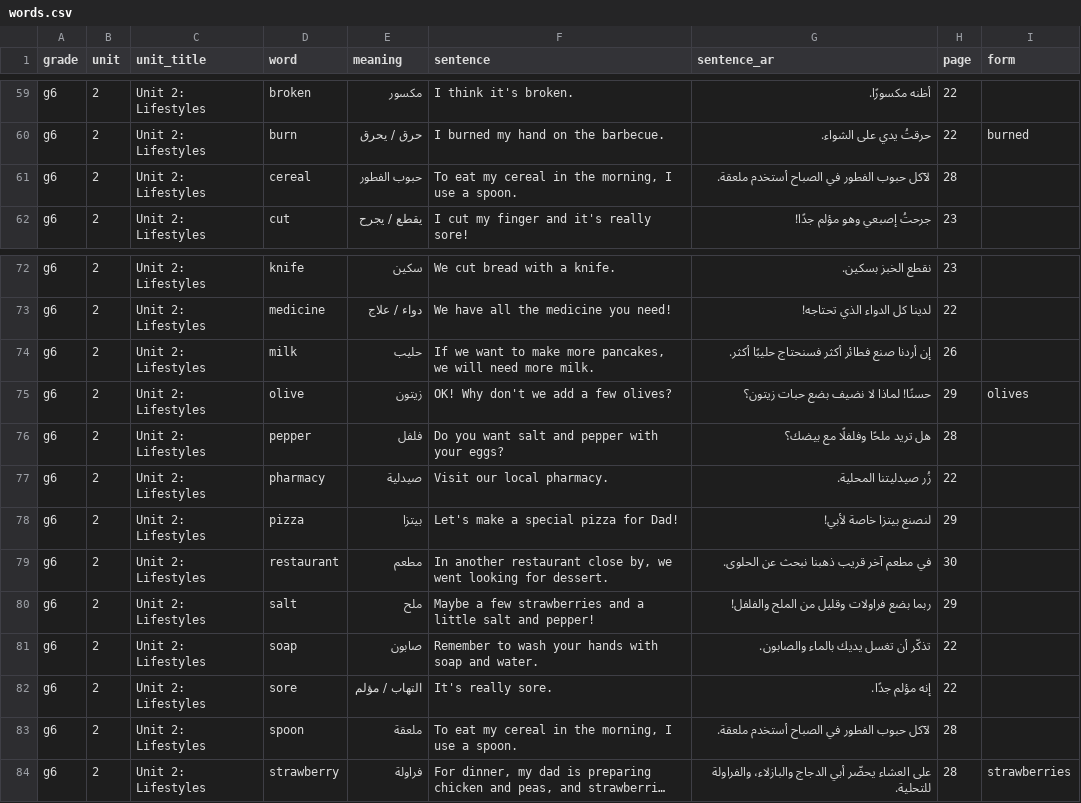
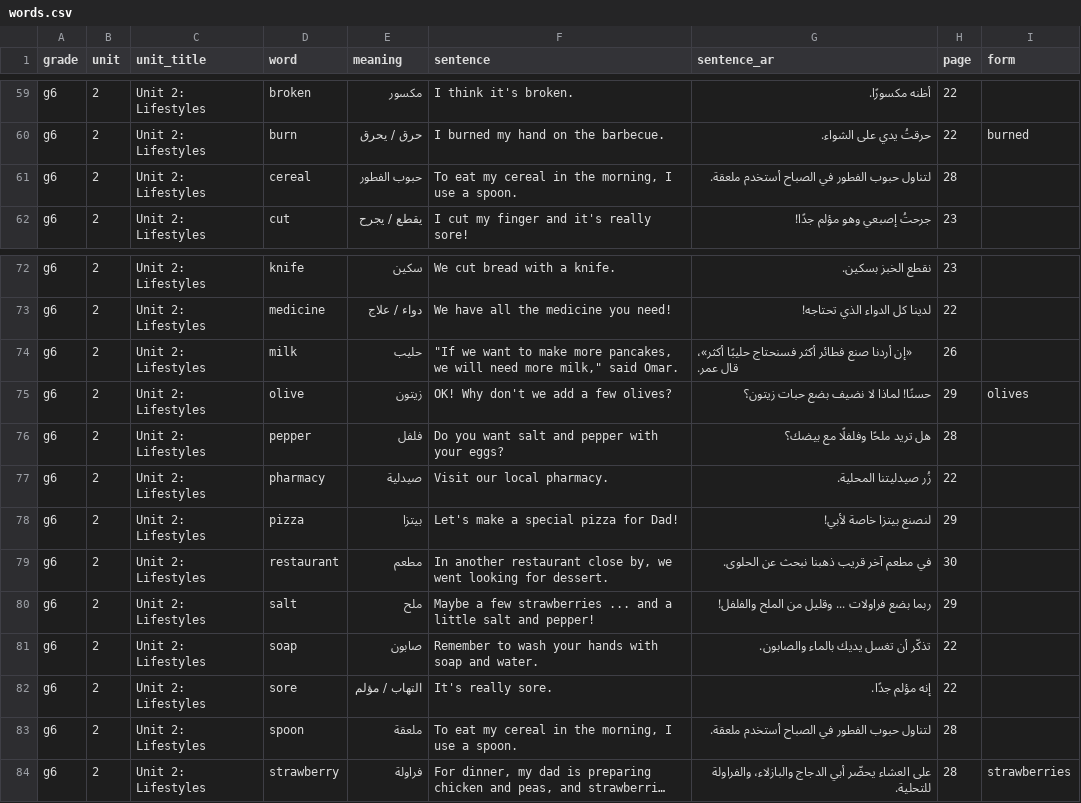
Before and after one commit to nnoornoor839-dot/ducoments, a CSV file: tools/words.csv, drawn as a sheet; only a part is shown, gaps mark what is left out; long unchanged cells end in …; the diff names each change by its address in the sheet, - before the commit and + after, or states it on an @@ line.

```diff
--- a/tools/words.csv
+++ b/tools/words.csv
-G61 (sentence_ar): لآكل حبوب الفطور في الصباح أستخدم ملعقة.
+G61 (sentence_ar): لتناول حبوب الفطور في الصباح أستخدم ملعقة.
-F74 (sentence): If we want to make more pancakes, we will need more milk.
+F74 (sentence): "If we want to make more pancakes, we will need more milk," said Omar.
-G74 (sentence_ar): إن أردنا صنع فطائر أكثر فسنحتاج حليبًا أكثر.
+G74 (sentence_ar): «إن أردنا صنع فطائر أكثر فسنحتاج حليبًا أكثر»، قال عمر.
-F80 (sentence): …few strawberries and a…
+F80 (sentence): …few strawberries ... and a…
-G80 (sentence_ar): ربما بضع فراولات وقليل من الملح والفلفل!
+G80 (sentence_ar): ربما بضع فراولات ... وقليل من الملح والفلفل!
-G83 (sentence_ar): لآكل حبوب الفطور في الصباح أستخدم ملعقة.
+G83 (sentence_ar): لتناول حبوب الفطور في الصباح أستخدم ملعقة.
```
Also changed, not shown: 1 other file.
